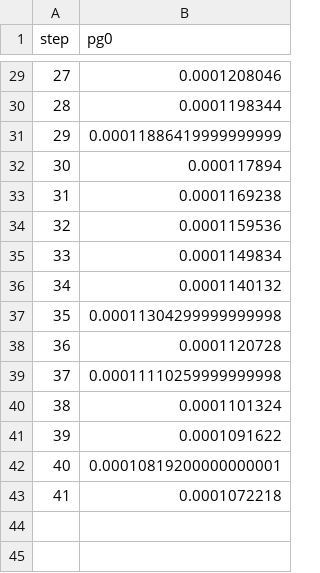
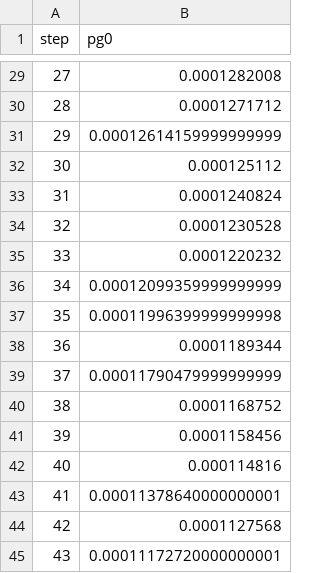
Before and after one commit to luisvpan/thesis, a TSV file: code/vision-model/dvclive/plots/metrics/lr/pg0.tsv, drawn as a sheet; only a part is shown, gaps mark what is left out; the diff covers the shown part only.

```diff
--- a/code/vision-model/dvclive/plots/metrics/lr/pg0.tsv
+++ b/code/vision-model/dvclive/plots/metrics/lr/pg0.tsv
@@ -29,15 +29,17 @@ step	pg0
-27	0.0001208046
-28	0.0001198344
-29	0.00011886419999999999
-30	0.000117894
-31	0.0001169238
-32	0.0001159536
-33	0.0001149834
-34	0.0001140132
-35	0.00011304299999999998
-36	0.0001120728
-37	0.00011110259999999998
-38	0.0001101324
-39	0.0001091622
-40	0.00010819200000000001
-41	0.0001072218
+27	0.0001282008
+28	0.0001271712
+29	0.00012614159999999999
+30	0.000125112
+31	0.0001240824
+32	0.0001230528
+33	0.0001220232
+34	0.00012099359999999999
+35	0.00011996399999999998
+36	0.0001189344
+37	0.00011790479999999999
+38	0.0001168752
+39	0.0001158456
+40	0.000114816
+41	0.00011378640000000001
+42	0.0001127568
+43	0.00011172720000000001
```
Also changed, not shown: 27 edited cells elsewhere in this file, code/vision-model/dvclive/plots/metrics/lr/pg1.tsv, code/vision-model/dvclive/plots/metrics/lr/pg2.tsv, 14 other files.
